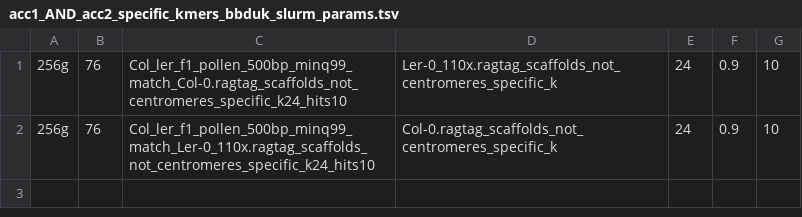
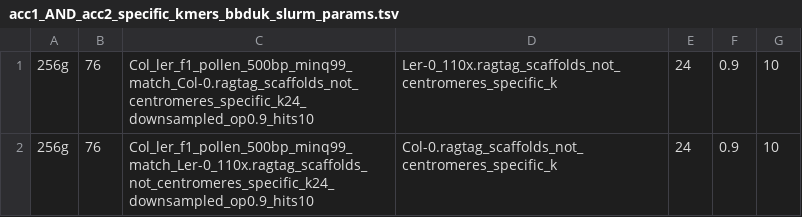
Before and after one commit to ajtock/hpc-work, a TSV file: pancentromere/centromeric_coordinates/nanopore_recomb/not_centromeres/slurm_params/acc1_AND_acc2_specific_kmers_bbduk_slurm_params.tsv, drawn as a sheet.

Commit message:
not_centromeres

```diff
--- a/pancentromere/centromeric_coordinates/nanopore_recomb/not_centromeres/slurm_params/acc1_AND_acc2_specific_kmers_bbduk_slurm_params.tsv
+++ b/pancentromere/centromeric_coordinates/nanopore_recomb/not_centromeres/slurm_params/acc1_AND_acc2_specific_kmers_bbduk_slurm_params.tsv
@@ -1,2 +1,2 @@
-256g	76	Col_ler_f1_pollen_500bp_minq99_match_Col-0.ragtag_scaffolds_not_centromeres_specific_k24_hits10	Ler-0_110x.ragtag_scaffolds_not_centromeres_specific_k	24	0.9	10
-256g	76	Col_ler_f1_pollen_500bp_minq99_match_Ler-0_110x.ragtag_scaffolds_not_centromeres_specific_k24_hits10	Col-0.ragtag_scaffolds_not_centromeres_specific_k	24	0.9	10
+256g	76	Col_ler_f1_pollen_500bp_minq99_match_Col-0.ragtag_scaffolds_not_centromeres_specific_k24_downsampled_op0.9_hits10	Ler-0_110x.ragtag_scaffolds_not_centromeres_specific_k	24	0.9	10
+256g	76	Col_ler_f1_pollen_500bp_minq99_match_Ler-0_110x.ragtag_scaffolds_not_centromeres_specific_k24_downsampled_op0.9_hits10	Col-0.ragtag_scaffolds_not_centromeres_specific_k	24	0.9	10
```
Also changed, not shown: 1 other file.
